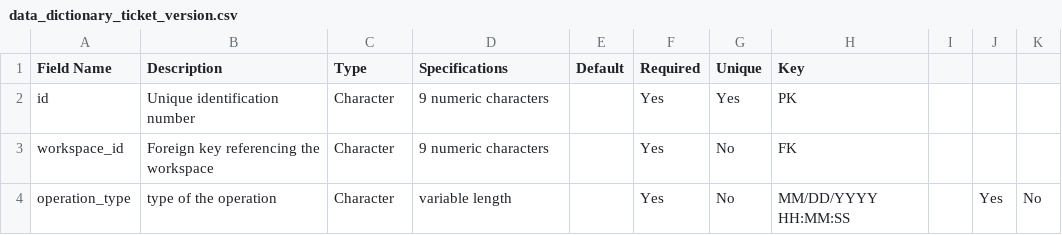
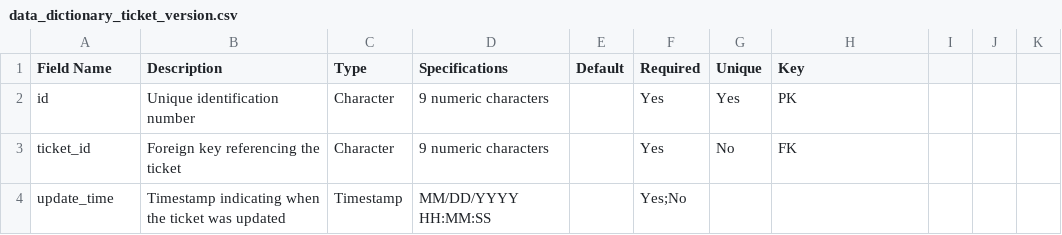
Before and after one commit to dansil03/imbri-healthcare-helpdesk, a CSV file: doc/Data_Dictionary/data_dictionary_ticket_version.csv, drawn as a sheet.

Commit message:
Update data_dictionary_ticket_version.csv

```diff
--- a/doc/Data_Dictionary/data_dictionary_ticket_version.csv
+++ b/doc/Data_Dictionary/data_dictionary_ticket_version.csv
@@ -2,3 +2,3 @@ Field Name,Description,Type,Specifications,Default,Required,Unique,Key
 id,Unique identification number,Character,9 numeric characters,,Yes,Yes,PK
-workspace_id,Foreign key referencing the workspace,Character,9 numeric characters,,Yes,No,FK
-operation_type,type of the operation,Character,variable length,,Yes,No,MM/DD/YYYY HH:MM:SS,,Yes,No,
+ticket_id,Foreign key referencing the ticket,Character,9 numeric characters,,Yes,No,FK
+update_time,Timestamp indicating when the ticket was updated,Timestamp,MM/DD/YYYY HH:MM:SS,,Yes;No,
```
